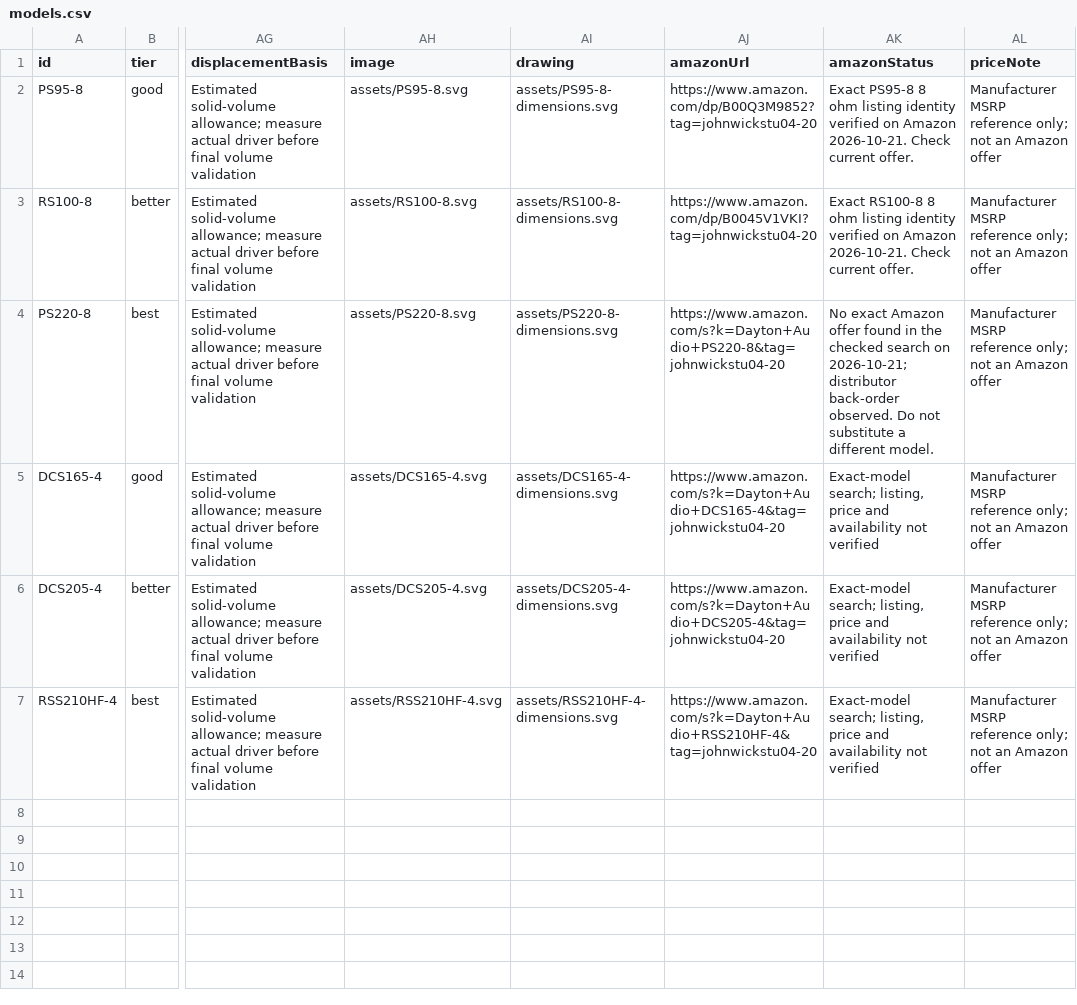
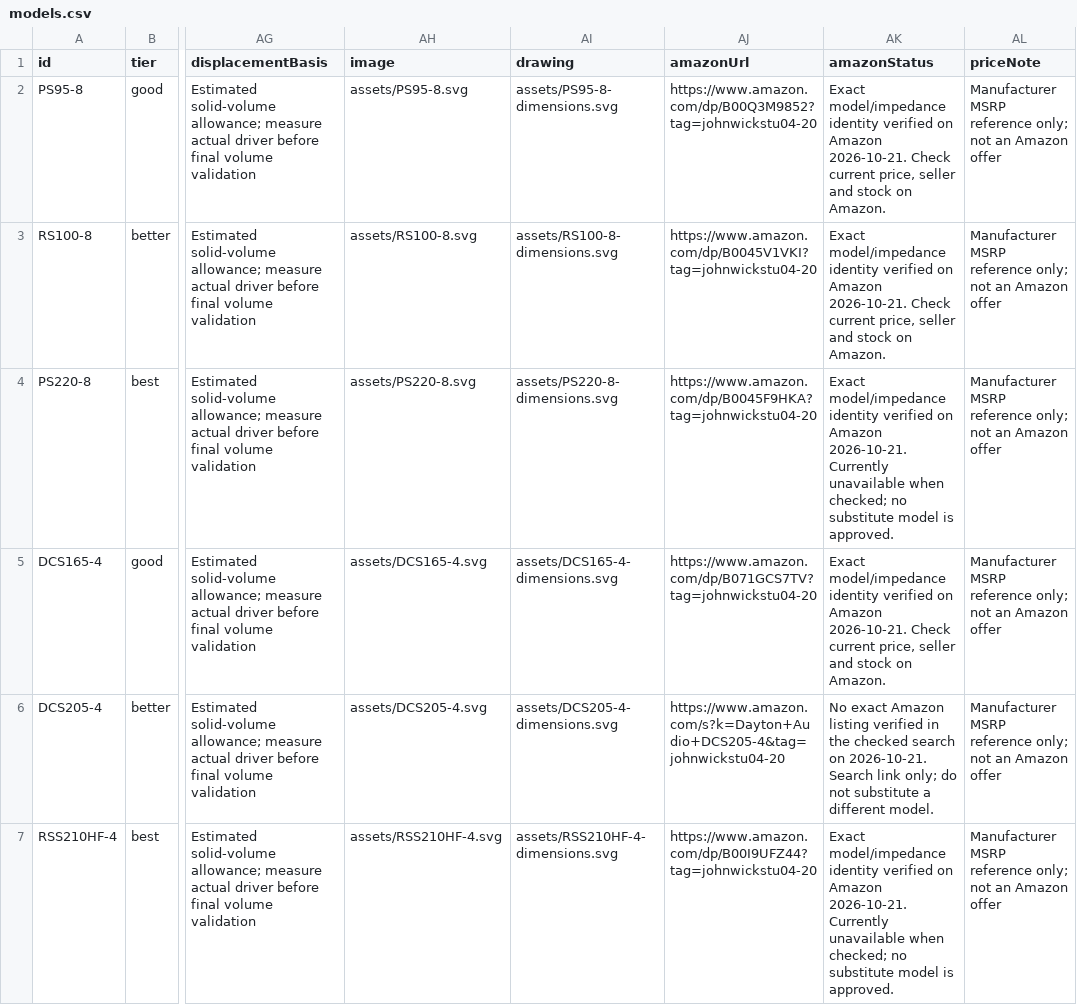
Before and after one commit to johnwiwick/laserforge-speakers, a CSV file: models.csv, drawn as a sheet; only a part is shown, gaps mark what is left out; the diff names each change by its address in the sheet, - before the commit and + after, or states it on an @@ line.

Commit message:
Record exact Amazon listings, availability and corrected-data update safeguards

```diff
--- a/models.csv
+++ b/models.csv
-AK2 (amazonStatus): Exact PS95-8 8 ohm listing identity verified on Amazon 2026-10-21. Check current offer.
+AK2 (amazonStatus): Exact model/impedance identity verified on Amazon 2026-10-21. Check current price, seller and stock on Amazon.
-AK3 (amazonStatus): Exact RS100-8 8 ohm listing identity verified on Amazon 2026-10-21. Check current offer.
+AK3 (amazonStatus): Exact model/impedance identity verified on Amazon 2026-10-21. Check current price, seller and stock on Amazon.
-AJ4 (amazonUrl): https://www.amazon.com/s?k=Dayton+Audio+PS220-8&tag=johnwickstu04-20
+AJ4 (amazonUrl): https://www.amazon.com/dp/B0045F9HKA?tag=johnwickstu04-20
-AK4 (amazonStatus): No exact Amazon offer found in the checked search on 2026-10-21; distributor back-order observed. Do not substitute a different model.
+AK4 (amazonStatus): Exact model/impedance identity verified on Amazon 2026-10-21. Currently unavailable when checked; no substitute model is approved.
-AJ5 (amazonUrl): https://www.amazon.com/s?k=Dayton+Audio+DCS165-4&tag=johnwickstu04-20
+AJ5 (amazonUrl): https://www.amazon.com/dp/B071GCS7TV?tag=johnwickstu04-20
-AK5 (amazonStatus): Exact-model search; listing, price and availability not verified
+AK5 (amazonStatus): Exact model/impedance identity verified on Amazon 2026-10-21. Check current price, seller and stock on Amazon.
-AK6 (amazonStatus): Exact-model search; listing, price and availability not verified
+AK6 (amazonStatus): No exact Amazon listing verified in the checked search on 2026-10-21. Search link only; do not substitute a different model.
-AJ7 (amazonUrl): https://www.amazon.com/s?k=Dayton+Audio+RSS210HF-4&tag=johnwickstu04-20
+AJ7 (amazonUrl): https://www.amazon.com/dp/B00I9UFZ44?tag=johnwickstu04-20
-AK7 (amazonStatus): Exact-model search; listing, price and availability not verified
+AK7 (amazonStatus): Exact model/impedance identity verified on Amazon 2026-10-21. Currently unavailable when checked; no substitute model is approved.
```
Also changed, not shown: 5 other files.
